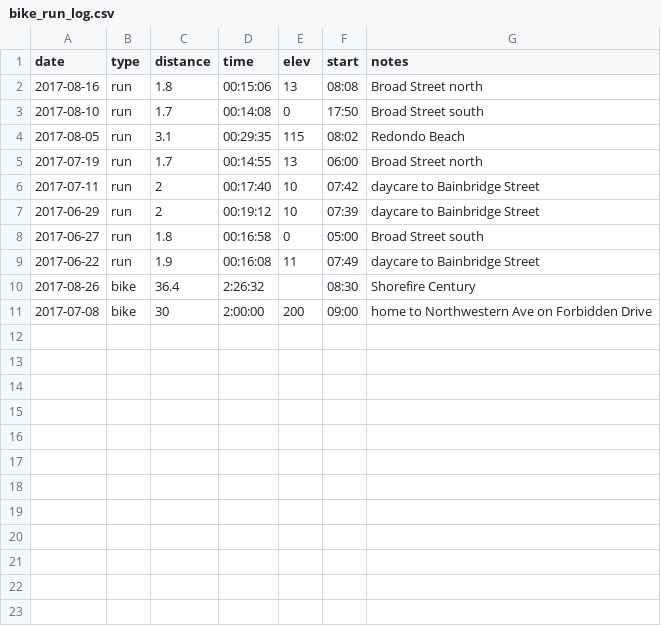
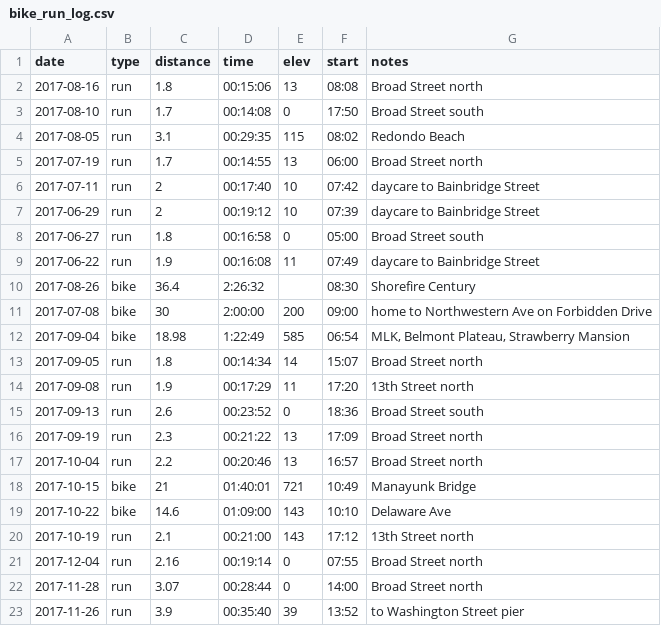
Before and after one commit to jtcies/workouts, a CSV file: data/bike_run_log.csv, drawn as a sheet; the diff names each change by its address in the sheet, - before the commit and + after, or states it on an @@ line.

Commit message:
runs sept through nov

```diff
--- a/data/bike_run_log.csv
+++ b/data/bike_run_log.csv
+row 12: 2017-09-04 | bike | 18.98 | 1:22:49 | 585 | 06:54 | MLK, Belmont Plateau, Strawberry Mansion
+row 13: 2017-09-05 | run | 1.8 | 00:14:34 | 14 | 15:07 | Broad Street north
+row 14: 2017-09-08 | run | 1.9 | 00:17:29 | 11 | 17:20 | 13th Street north
+row 15: 2017-09-13 | run | 2.6 | 00:23:52 | 0 | 18:36 | Broad Street south
+row 16: 2017-09-19 | run | 2.3 | 00:21:22 | 13 | 17:09 | Broad Street north
+row 17: 2017-10-04 | run | 2.2 | 00:20:46 | 13 | 16:57 | Broad Street north
+row 18: 2017-10-15 | bike | 21 | 01:40:01 | 721 | 10:49 | Manayunk Bridge
+row 19: 2017-10-22 | bike | 14.6 | 01:09:00 | 143 | 10:10 | Delaware Ave
+row 20: 2017-10-19 | run | 2.1 | 00:21:00 | 143 | 17:12 | 13th Street north
+row 21: 2017-12-04 | run | 2.16 | 00:19:14 | 0 | 07:55 | Broad Street north
+row 22: 2017-11-28 | run | 3.07 | 00:28:44 | 0 | 14:00 | Broad Street north
+row 23: 2017-11-26 | run | 3.9 | 00:35:40 | 39 | 13:52 | to Washington Street pier
```
